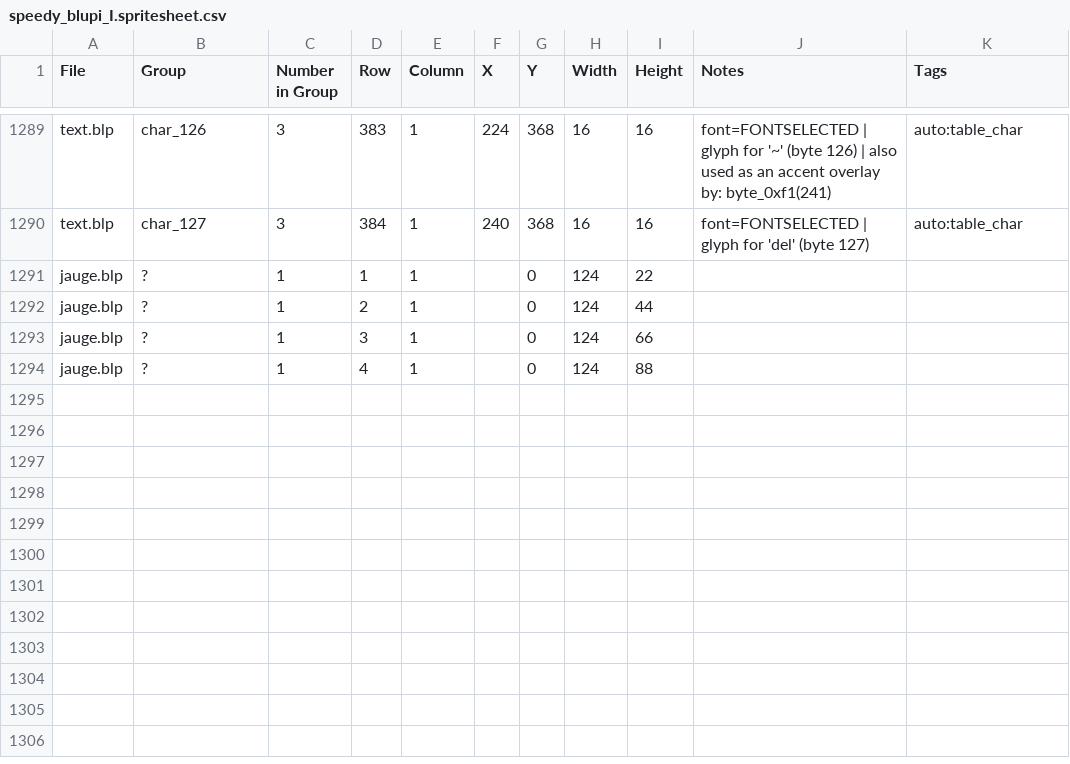
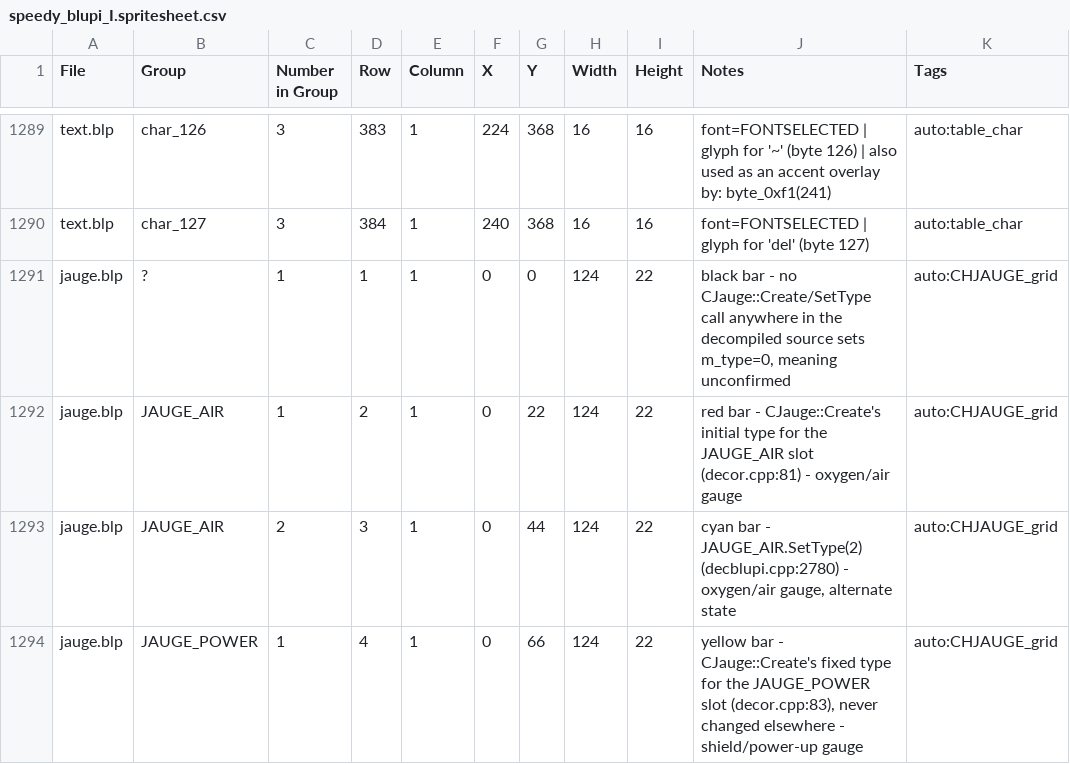
Before and after one commit to openeggbert/sprite-utils, a CSV file: spritesheets/speedy_blupi_I.spritesheet.csv, drawn as a sheet; only a part is shown, gaps mark what is left out; the diff names each change by its address in the sheet, - before the commit and + after, or states it on an @@ line.

```diff
--- a/spritesheets/speedy_blupi_I.spritesheet.csv
+++ b/spritesheets/speedy_blupi_I.spritesheet.csv
-F1291:F1294 (X): (empty)
+F1291:F1294 (X): 0
-J1291 (Notes): (empty)
+J1291 (Notes): black bar - no CJauge::Create/SetType call anywhere in the decompiled source sets m_type=0, meaning unconfirmed
-K1291:K1294 (Tags): (empty)
+K1291:K1294 (Tags): auto:CHJAUGE_grid
-B1292:B1293 (Group): ?
+B1292:B1293 (Group): JAUGE_AIR
-G1292 (Y): 0
+G1292 (Y): 22
-I1292 (Height): 44
+I1292 (Height): 22
-J1292 (Notes): (empty)
+J1292 (Notes): red bar - CJauge::Create's initial type for the JAUGE_AIR slot (decor.cpp:81) - oxygen/air gauge
-C1293 (Number in Group): 1
+C1293 (Number in Group): 2
-G1293 (Y): 0
+G1293 (Y): 44
-I1293 (Height): 66
+I1293 (Height): 22
-J1293 (Notes): (empty)
+J1293 (Notes): cyan bar - JAUGE_AIR.SetType(2) (decblupi.cpp:2780) - oxygen/air gauge, alternate state
-B1294 (Group): ?
+B1294 (Group): JAUGE_POWER
-G1294 (Y): 0
+G1294 (Y): 66
-I1294 (Height): 88
+I1294 (Height): 22
-J1294 (Notes): (empty)
+J1294 (Notes): yellow bar - CJauge::Create's fixed type for the JAUGE_POWER slot (decor.cpp:83), never changed elsewhere - shield/power-up gauge
```
Also changed, not shown: spritesheets/speedy_blupi_II.spritesheet.csv, 2 other files.
